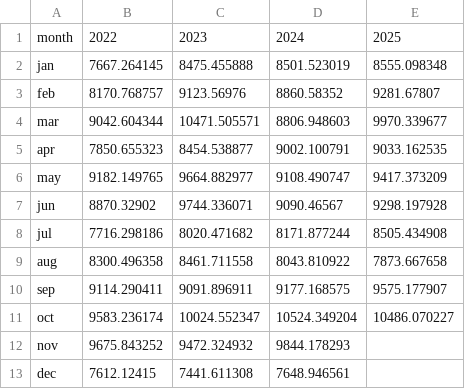
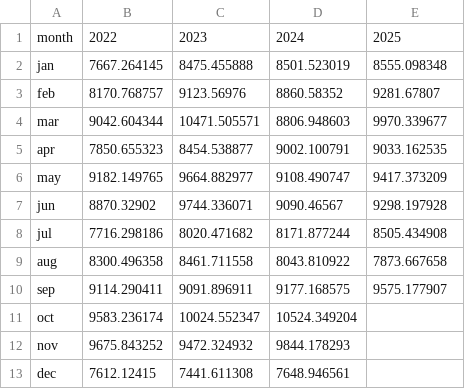
Before and after one commit to davidqo1231/susr-data-automation, a CSV file: foreign_trade_by_month.csv, drawn as a sheet.

Commit message:
Update foreign_trade_by_month.csv

```diff
--- a/foreign_trade_by_month.csv
+++ b/foreign_trade_by_month.csv
@@ -10,3 +10,3 @@ aug,8300.496358,8461.711558,8043.810922,7873.667658
 sep,9114.290411,9091.896911,9177.168575,9575.177907
-oct,9583.236174,10024.552347,10524.349204,10486.070227
+oct,9583.236174,10024.552347,10524.349204,
 nov,9675.843252,9472.324932,9844.178293,
```
